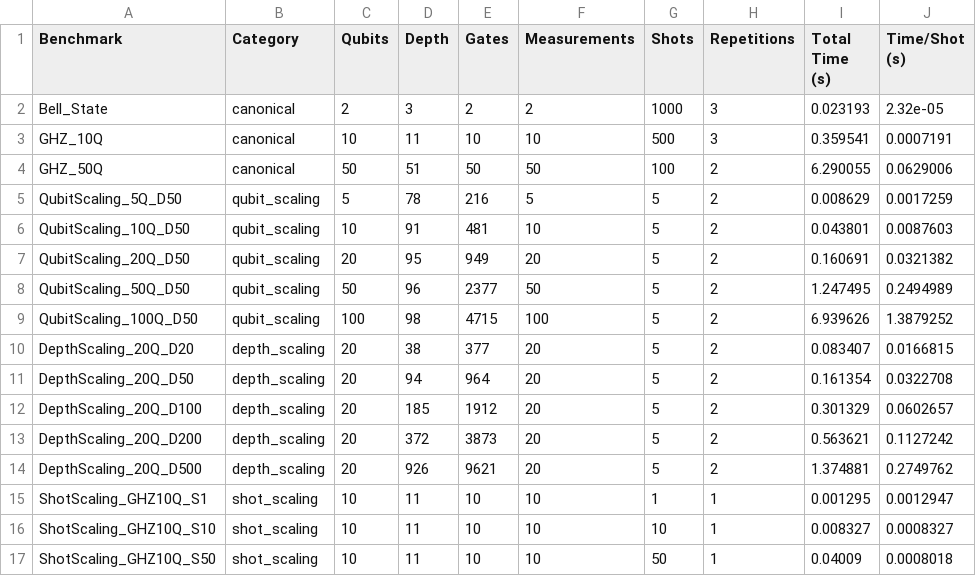
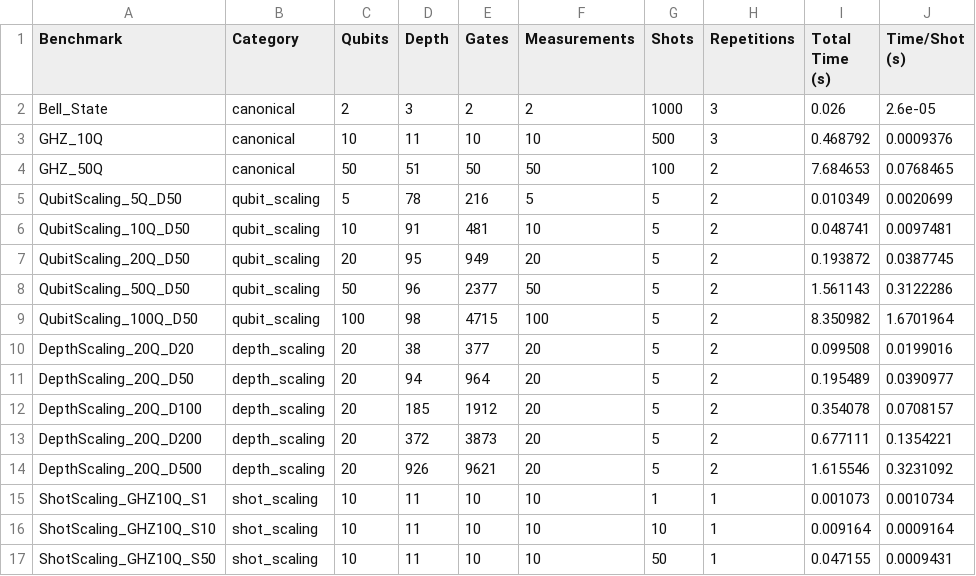
Before and after one commit to tejas-nama/adaptive-quantum-runtime-scheduler, a CSV file: results/benchmark_results.csv, drawn as a sheet; only a part is shown; the diff covers the shown part only.

Commit message:
feat: complete milestone 1 baseline with adaptive scheduler flow and cpu/gpu benchmarks

```diff
--- a/results/benchmark_results.csv
+++ b/results/benchmark_results.csv
@@ -1,17 +1,17 @@
 Benchmark,Category,Qubits,Depth,Gates,Measurements,Shots,Repetitions,Total Time (s),Time/Shot (s)
-Bell_State,canonical,2,3,2,2,1000,3,0.023193,2.32e-05
-GHZ_10Q,canonical,10,11,10,10,500,3,0.359541,0.0007191
-GHZ_50Q,canonical,50,51,50,50,100,2,6.290055,0.0629006
-QubitScaling_5Q_D50,qubit_scaling,5,78,216,5,5,2,0.008629,0.0017259
-QubitScaling_10Q_D50,qubit_scaling,10,91,481,10,5,2,0.043801,0.0087603
-QubitScaling_20Q_D50,qubit_scaling,20,95,949,20,5,2,0.160691,0.0321382
-QubitScaling_50Q_D50,qubit_scaling,50,96,2377,50,5,2,1.247495,0.2494989
-QubitScaling_100Q_D50,qubit_scaling,100,98,4715,100,5,2,6.939626,1.3879252
-DepthScaling_20Q_D20,depth_scaling,20,38,377,20,5,2,0.083407,0.0166815
-DepthScaling_20Q_D50,depth_scaling,20,94,964,20,5,2,0.161354,0.0322708
-DepthScaling_20Q_D100,depth_scaling,20,185,1912,20,5,2,0.301329,0.0602657
-DepthScaling_20Q_D200,depth_scaling,20,372,3873,20,5,2,0.563621,0.1127242
-DepthScaling_20Q_D500,depth_scaling,20,926,9621,20,5,2,1.374881,0.2749762
-ShotScaling_GHZ10Q_S1,shot_scaling,10,11,10,10,1,1,0.001295,0.0012947
-ShotScaling_GHZ10Q_S10,shot_scaling,10,11,10,10,10,1,0.008327,0.0008327
-ShotScaling_GHZ10Q_S50,shot_scaling,10,11,10,10,50,1,0.04009,0.0008018
+Bell_State,canonical,2,3,2,2,1000,3,0.026,2.6e-05
+GHZ_10Q,canonical,10,11,10,10,500,3,0.468792,0.0009376
+GHZ_50Q,canonical,50,51,50,50,100,2,7.684653,0.0768465
+QubitScaling_5Q_D50,qubit_scaling,5,78,216,5,5,2,0.010349,0.0020699
+QubitScaling_10Q_D50,qubit_scaling,10,91,481,10,5,2,0.048741,0.0097481
+QubitScaling_20Q_D50,qubit_scaling,20,95,949,20,5,2,0.193872,0.0387745
+QubitScaling_50Q_D50,qubit_scaling,50,96,2377,50,5,2,1.561143,0.3122286
+QubitScaling_100Q_D50,qubit_scaling,100,98,4715,100,5,2,8.350982,1.6701964
+DepthScaling_20Q_D20,depth_scaling,20,38,377,20,5,2,0.099508,0.0199016
+DepthScaling_20Q_D50,depth_scaling,20,94,964,20,5,2,0.195489,0.0390977
+DepthScaling_20Q_D100,depth_scaling,20,185,1912,20,5,2,0.354078,0.0708157
+DepthScaling_20Q_D200,depth_scaling,20,372,3873,20,5,2,0.677111,0.1354221
+DepthScaling_20Q_D500,depth_scaling,20,926,9621,20,5,2,1.615546,0.3231092
+ShotScaling_GHZ10Q_S1,shot_scaling,10,11,10,10,1,1,0.001073,0.0010734
+ShotScaling_GHZ10Q_S10,shot_scaling,10,11,10,10,10,1,0.009164,0.0009164
+ShotScaling_GHZ10Q_S50,shot_scaling,10,11,10,10,50,1,0.047155,0.0009431
```
Also changed, not shown: 12 edited cells elsewhere in this file, 6 other files.
